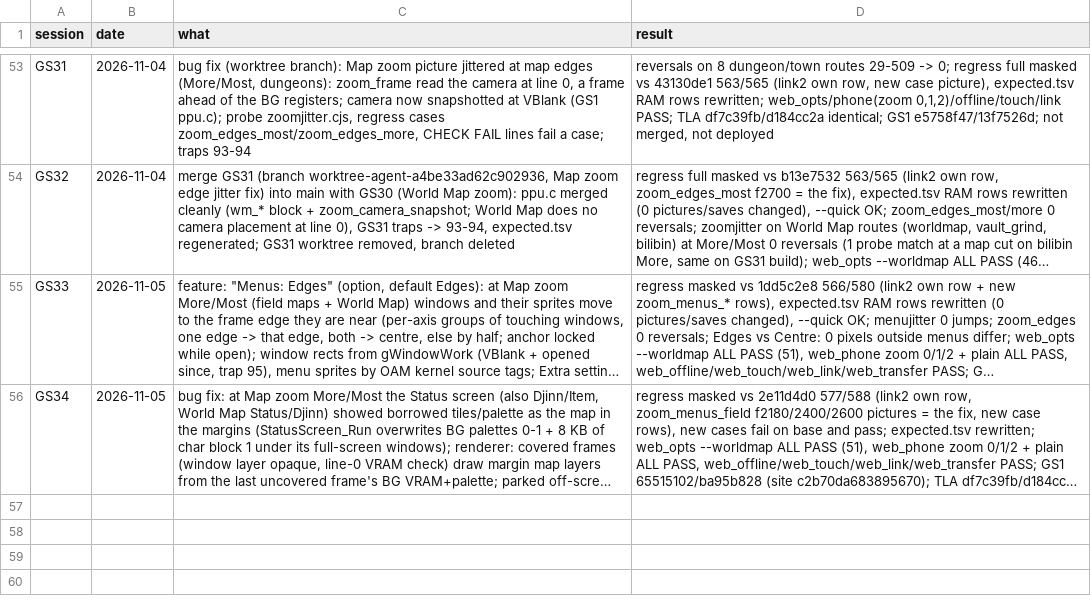
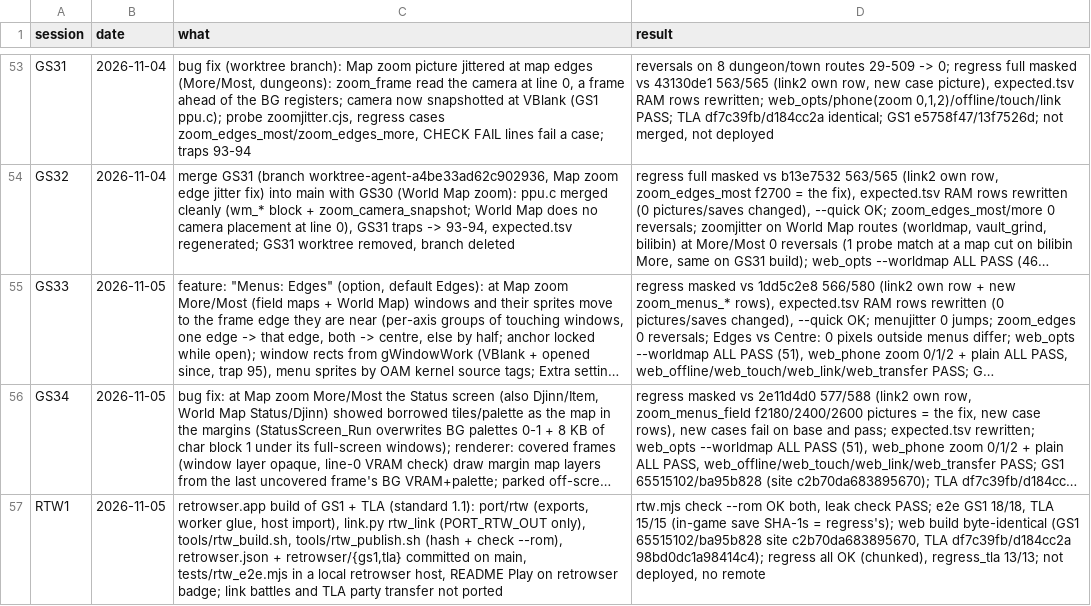
Before and after one commit to Sorikairox/golden-sun, a TSV file: docs/progress/sessions.tsv, drawn as a sheet; only a part is shown, gaps mark what is left out; long unchanged cells end in …; the diff names each change by its address in the sheet, - before the commit and + after, or states it on an @@ line.

```diff
--- a/docs/progress/sessions.tsv
+++ b/docs/progress/sessions.tsv
+row 57: RTW1 | 2026-11-05 | retrowser.app build of GS1 + TLA (standard 1.1): port/rtw (exports, worker glue, host import), link.py rtw_link (PORT_RTW_OUT only), tools/rtw_build.sh, tools/rtw_publish.sh (hash + check --rom), retrowser.json + retrowser/{gs1,tla} committed on main, tests/rtw_e2e.mjs in a local retrowser host, README Play on retrowser badge; link battles and TLA party transfer not ported | rtw.mjs check --rom OK both, leak check PASS; e2e GS1 18/18, TLA 15/15 (in-game save SHA-1s = regress's); web build byte-identical (GS1 65515102/ba95b828 site c2b70da683895670, TLA df7c39fb/d184cc2a 98bd0dc1a98414c4); regress all OK (chunked), regress_tla 13/13; not deployed, no remote
```
Also changed, not shown: 6 other files.
